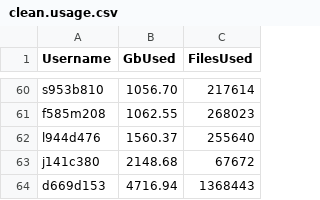
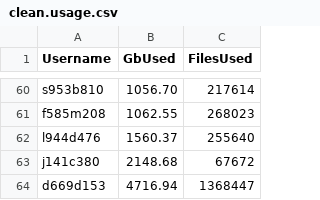
Before and after one commit to DevonDeRaad/kuhpcc.info, a CSV file: clean.usage.csv, drawn as a sheet; only a part is shown, gaps mark what is left out.

```diff
--- a/clean.usage.csv
+++ b/clean.usage.csv
@@ -63,2 +63,2 @@ l944d476,1560.37,255640
 j141c380,2148.68,67672
-d669d153,4716.94,1368443
+d669d153,4716.94,1368447
```
Also changed, not shown: 1 other file.
